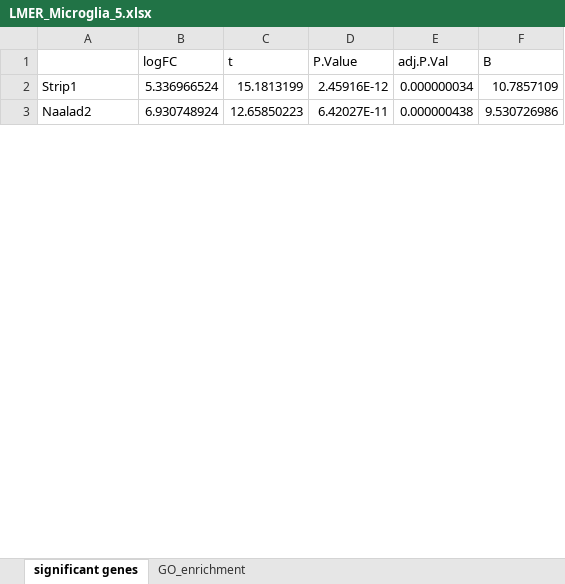
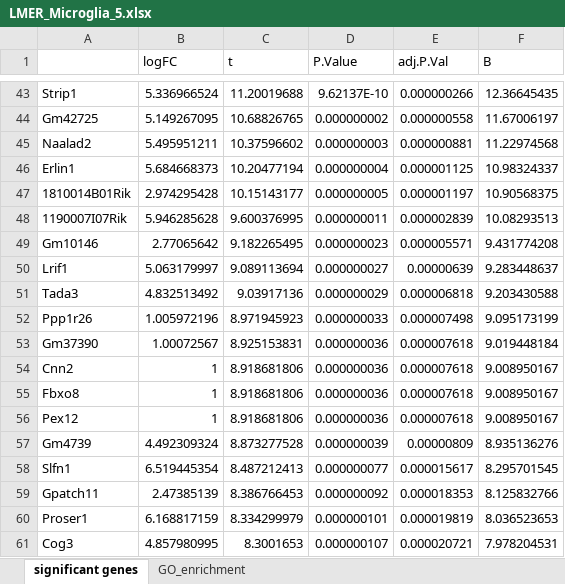
Before and after one commit to KJPMolgenLab/scSeq_Hefendehl, an Excel workbook: docs/LMER_Microglia_5.xlsx, sheet significant genes, drawn as a sheet; only a part is shown, gaps mark what is left out; values as stored, in another font and other column widths than the file's, no borders; addresses are those after the commit; the diff covers the shown part only; the diff names each change by its address in the sheet, - before the commit and + after, or states it on an @@ line.

```diff
--- a/docs/LMER_Microglia_5.xlsx (sheet significant genes)
+++ b/docs/LMER_Microglia_5.xlsx (sheet significant genes)
-C43 (t): 15.1813199
+C43 (t): 11.20019688
-D43 (P.Value): 2.45916E-12
+D43 (P.Value): 9.62137E-10
-E43 (adj.P.Val): 0.000000034
+E43 (adj.P.Val): 0.000000266
-F43 (B): 10.7857109
+F43 (B): 12.36645435
+row 44: Gm42725 | 5.149267095 | 10.68826765 | 0.000000002 | 0.000000558 | 11.67006197
-B45 (logFC): 6.930748924
+B45 (logFC): 5.495951211
-C45 (t): 12.65850223
+C45 (t): 10.37596602
-D45 (P.Value): 6.42027E-11
+D45 (P.Value): 0.000000003
-E45 (adj.P.Val): 0.000000438
+E45 (adj.P.Val): 0.000000881
-F45 (B): 9.530726986
+F45 (B): 11.22974568
+row 46: Erlin1 | 5.684668373 | 10.20477194 | 0.000000004 | 0.000001125 | 10.98324337
+row 47: 1810014B01Rik | 2.974295428 | 10.15143177 | 0.000000005 | 0.000001197 | 10.90568375
+row 48: 1190007I07Rik | 5.946285628 | 9.600376995 | 0.000000011 | 0.000002839 | 10.08293513
+row 49: Gm10146 | 2.77065642 | 9.182265495 | 0.000000023 | 0.000005571 | 9.431774208
+row 50: Lrif1 | 5.063179997 | 9.089113694 | 0.000000027 | 0.00000639 | 9.283448637
+row 51: Tada3 | 4.832513492 | 9.03917136 | 0.000000029 | 0.000006818 | 9.203430588
+row 52: Ppp1r26 | 1.005972196 | 8.971945923 | 0.000000033 | 0.000007498 | 9.095173199
+row 53: Gm37390 | 1.00072567 | 8.925153831 | 0.000000036 | 0.000007618 | 9.019448184
+row 54: Cnn2 | 1 | 8.918681806 | 0.000000036 | 0.000007618 | 9.008950167
+row 55: Fbxo8 | 1 | 8.918681806 | 0.000000036 | 0.000007618 | 9.008950167
+row 56: Pex12 | 1 | 8.918681806 | 0.000000036 | 0.000007618 | 9.008950167
+row 57: Gm4739 | 4.492309324 | 8.873277528 | 0.000000039 | 0.00000809 | 8.935136276
+row 58: Slfn1 | 6.519445354 | 8.487212413 | 0.000000077 | 0.000015617 | 8.295701545
+row 59: Gpatch11 | 2.47385139 | 8.386766453 | 0.000000092 | 0.000018353 | 8.125832766
+row 60: Proser1 | 6.168817159 | 8.334299979 | 0.000000101 | 0.000019819 | 8.036523653
+row 61: Cog3 | 4.857980995 | 8.3001653 | 0.000000107 | 0.000020721 | 7.978204531
```
Also changed, not shown: 124 added rows, 1 removed row and 10 edited cells elsewhere in this sheet, docs/Descriptives.xlsx, docs/LMER_Microglia_0.xlsx, 12 other files.
